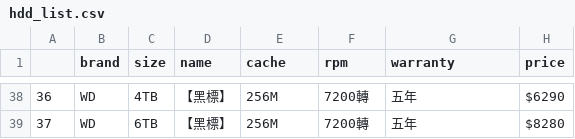
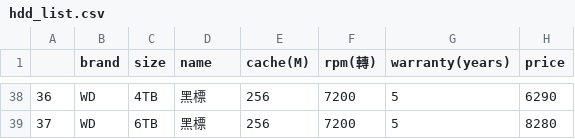
Before and after one commit to D0683406/DeepBowl, a CSV file: DATA/hdd_list.csv, drawn as a sheet; only a part is shown, gaps mark what is left out; the diff covers the shown part only.

```diff
--- a/DATA/hdd_list.csv
+++ b/DATA/hdd_list.csv
@@ -1 +1 @@
-,brand,size,name,cache,rpm,warranty,price
+,brand,size,name,cache(M),rpm(轉),warranty(years),price
@@ -38,2 +38,2 @@
-36,WD,4TB,【黑標】,256M,7200轉,五年,$6290
-37,WD,6TB,【黑標】,256M,7200轉,五年,$8280
+36,WD,4TB,黑標,256,7200,5,6290
+37,WD,6TB,黑標,256,7200,5,8280
```
Also changed, not shown: 172 edited cells elsewhere in this file, DATA/cpu_list.csv, DATA/mb_list.csv, 6 other files.
